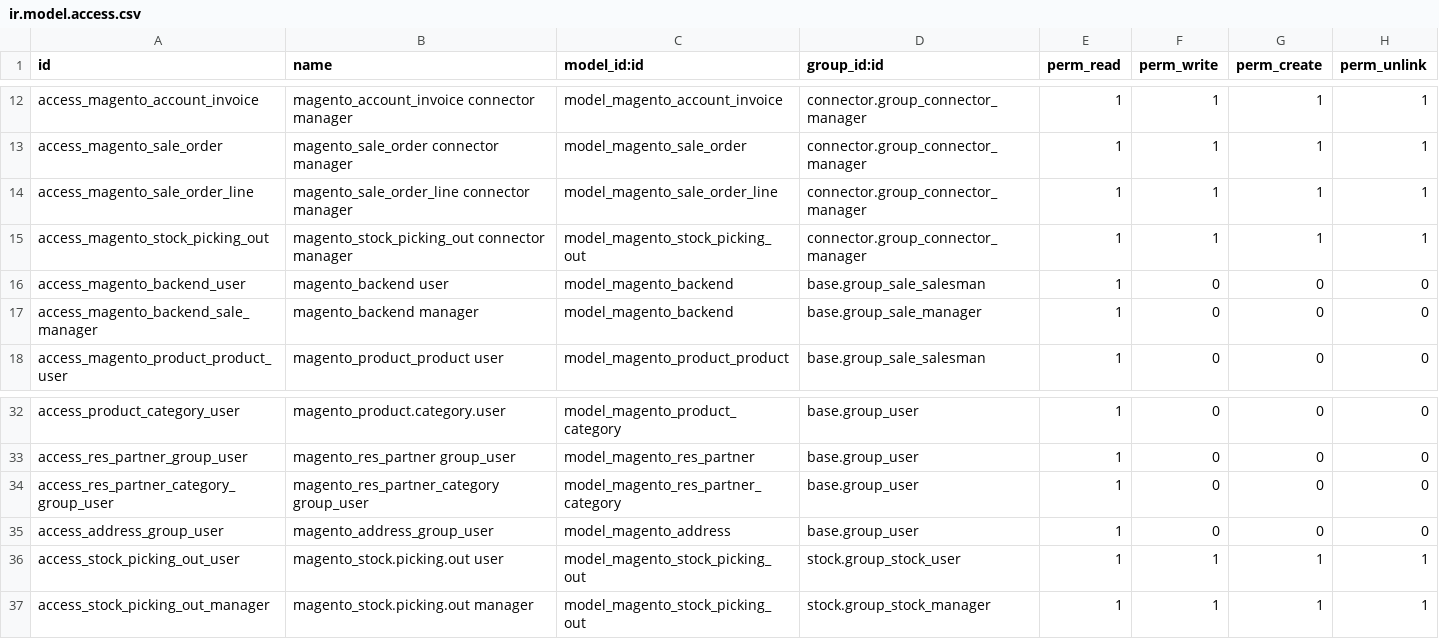
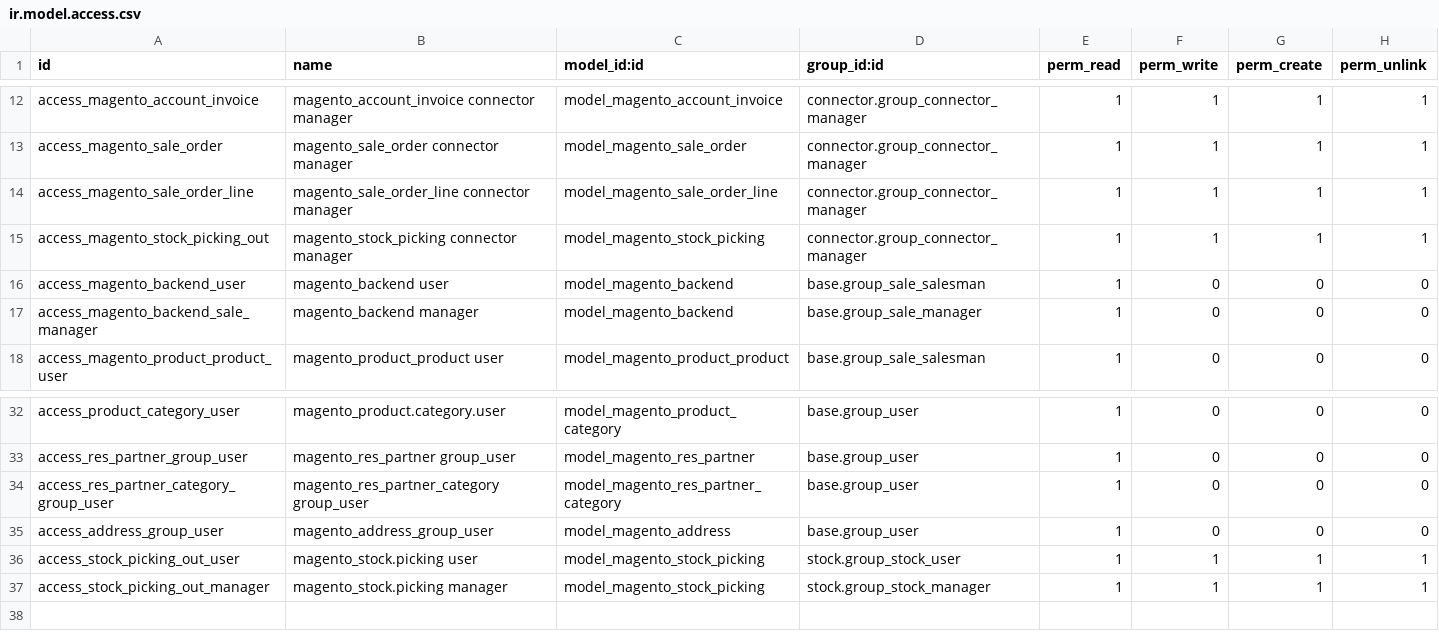
Before and after one commit to OCA/connector-magento, a CSV file: magentoerpconnect/security/ir.model.access.csv, drawn as a sheet; only a part is shown, gaps mark what is left out.

Commit message:
Rename magento.stock.picking.out to magento.stock.picking

```diff
--- a/magentoerpconnect/security/ir.model.access.csv
+++ b/magentoerpconnect/security/ir.model.access.csv
@@ -14,3 +14,3 @@
 "access_magento_sale_order_line","magento_sale_order_line connector manager","model_magento_sale_order_line","connector.group_connector_manager",1,1,1,1
-"access_magento_stock_picking_out","magento_stock_picking_out connector manager","model_magento_stock_picking_out","connector.group_connector_manager",1,1,1,1
+"access_magento_stock_picking_out","magento_stock_picking connector manager","model_magento_stock_picking","connector.group_connector_manager",1,1,1,1
 "access_magento_backend_user","magento_backend user","model_magento_backend","base.group_sale_salesman",1,0,0,0
@@ -35,3 +35,3 @@
 "access_address_group_user","magento_address_group_user","model_magento_address","base.group_user",1,0,0,0
-"access_stock_picking_out_user","magento_stock.picking.out user","model_magento_stock_picking_out","stock.group_stock_user",1,1,1,1
-"access_stock_picking_out_manager","magento_stock.picking.out manager","model_magento_stock_picking_out","stock.group_stock_manager",1,1,1,1
+"access_stock_picking_out_user","magento_stock.picking user","model_magento_stock_picking","stock.group_stock_user",1,1,1,1
+"access_stock_picking_out_manager","magento_stock.picking manager","model_magento_stock_picking","stock.group_stock_manager",1,1,1,1
```
Also changed, not shown: 11 other files.
